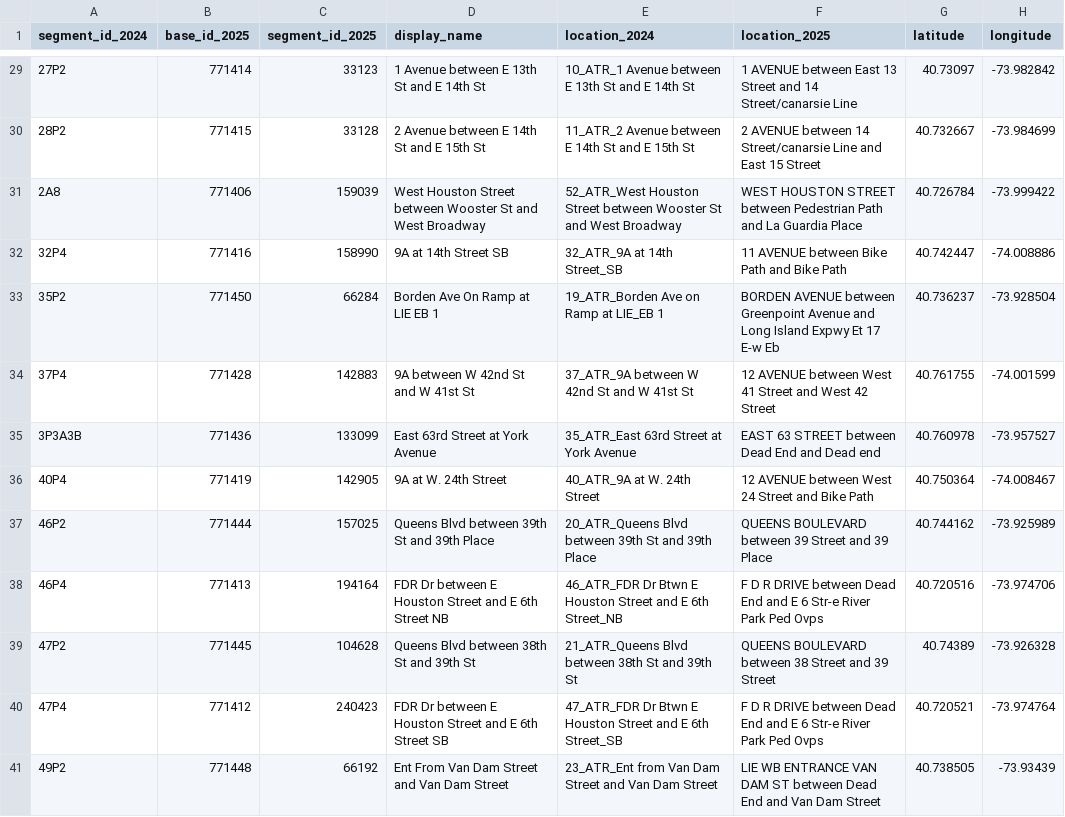
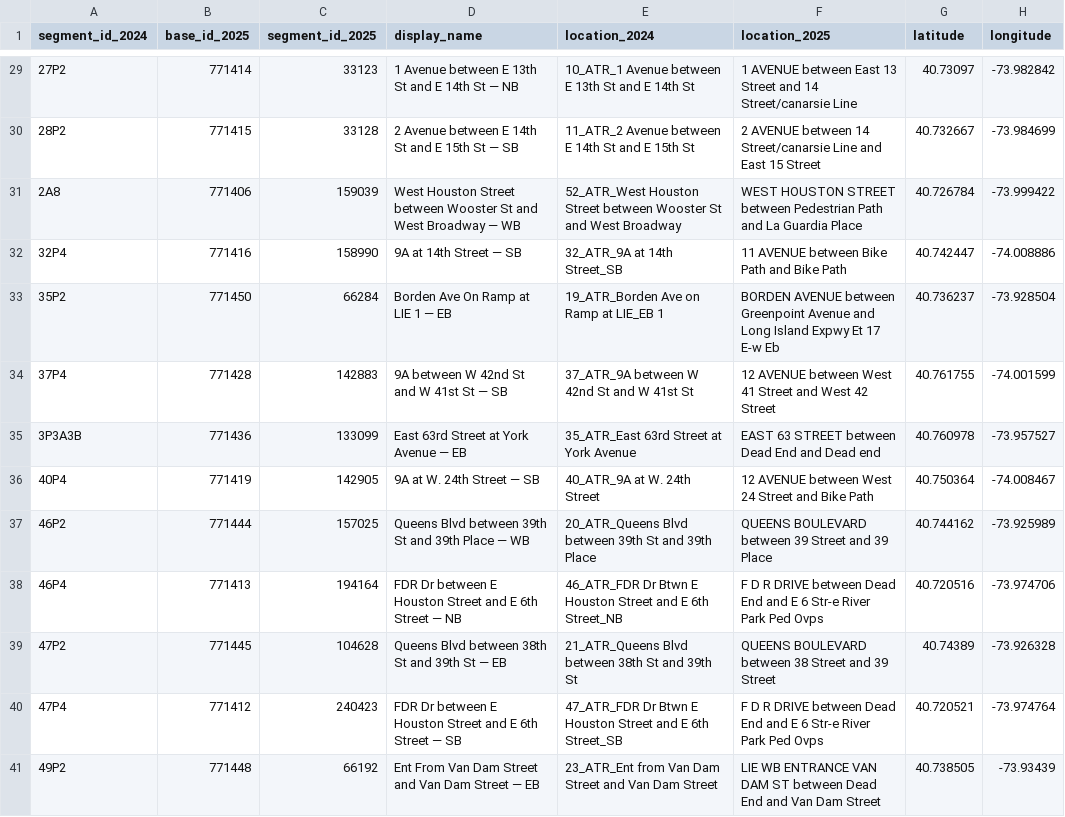
Before and after one commit to jpcollier/reimagined-train, a CSV file: ATR/Analysis/atr_2023_2024_2025_midweek_matches.csv, drawn as a sheet; only a part is shown, gaps mark what is left out; the diff covers the shown part only; the diff names each change by its address in the sheet, - before the commit and + after, or states it on an @@ line.

Commit message:
Add ATR direction display labels

```diff
--- a/ATR/Analysis/atr_2023_2024_2025_midweek_matches.csv
+++ b/ATR/Analysis/atr_2023_2024_2025_midweek_matches.csv
-D29 (display_name): 1 Avenue between E 13th St and E 14th St
+D29 (display_name): 1 Avenue between E 13th St and E 14th St — NB
-D30 (display_name): 2 Avenue between E 14th St and E 15th St
+D30 (display_name): 2 Avenue between E 14th St and E 15th St — SB
-D31 (display_name): …West Broadway
+D31 (display_name): …West Broadway — WB
-D32 (display_name): 9A at 14th Street SB
+D32 (display_name): 9A at 14th Street — SB
-D33 (display_name): Borden Ave On Ramp at LIE EB 1
+D33 (display_name): Borden Ave On Ramp at LIE 1 — EB
-D34 (display_name): 9A between W 42nd St and W 41st St
+D34 (display_name): 9A between W 42nd St and W 41st St — SB
-D35 (display_name): East 63rd Street at York Avenue
+D35 (display_name): East 63rd Street at York Avenue — EB
-D36 (display_name): 9A at W. 24th Street
+D36 (display_name): 9A at W. 24th Street — SB
-D37 (display_name): Queens Blvd between 39th St and 39th Place
+D37 (display_name): Queens Blvd between 39th St and 39th Place — WB
-D38 (display_name): …6th Street NB
+D38 (display_name): …6th Street — NB
-D39 (display_name): Queens Blvd between 38th St and 39th St
+D39 (display_name): Queens Blvd between 38th St and 39th St — EB
-D40 (display_name): …6th Street SB
+D40 (display_name): …6th Street — SB
-D41 (display_name): Ent From Van Dam Street and Van Dam Street
+D41 (display_name): Ent From Van Dam Street and Van Dam Street — EB
```
Also changed, not shown: 39 edited cells elsewhere in this file, ATR/Analysis/atr_2024_2025_midweek_matches.csv, 2 other files.
